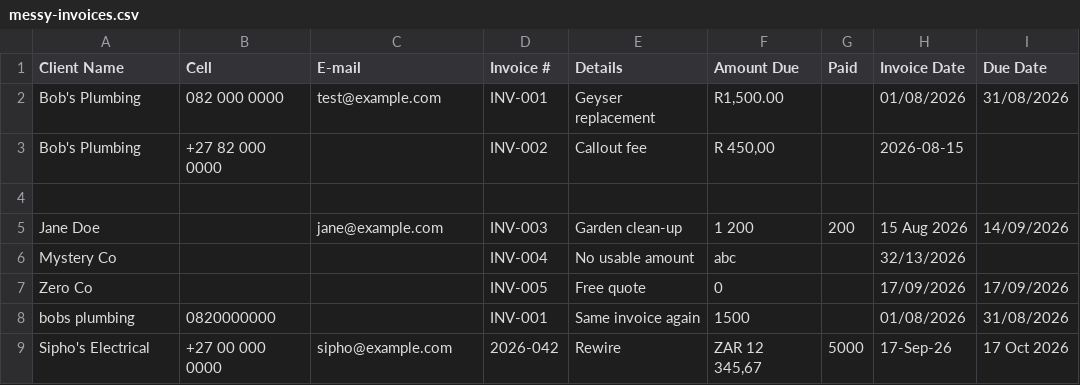
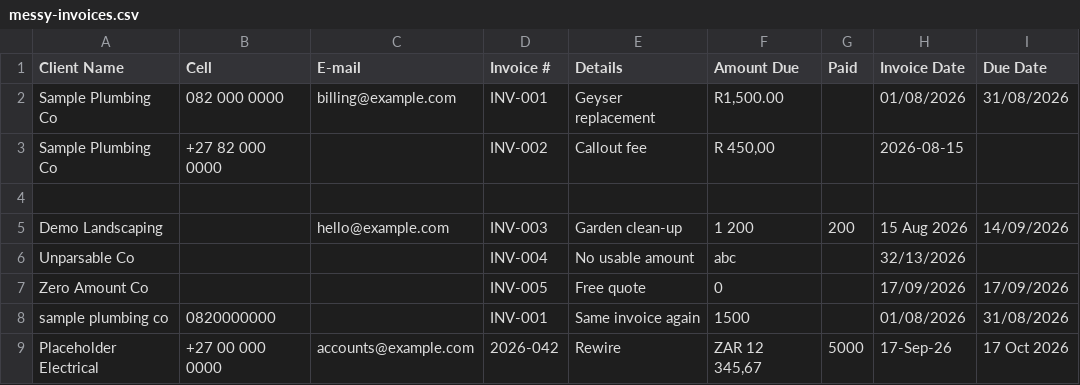
Before and after one commit to thomasferg44-lab/dropstack-chaser, a CSV file: samples/messy-invoices.csv, drawn as a sheet.

```diff
--- a/samples/messy-invoices.csv
+++ b/samples/messy-invoices.csv
@@ -1,9 +1,9 @@
 Client Name,Cell,E-mail,Invoice #,Details,Amount Due,Paid,Invoice Date,Due Date
-Bob's Plumbing,082 000 0000,test@example.com,INV-001,Geyser replacement,"R1,500.00",,01/08/2026,31/08/2026
-Bob's Plumbing,+27 82 000 0000,,INV-002,Callout fee,"R 450,00",,2026-08-15,
+Sample Plumbing Co,082 000 0000,billing@example.com,INV-001,Geyser replacement,"R1,500.00",,01/08/2026,31/08/2026
+Sample Plumbing Co,+27 82 000 0000,,INV-002,Callout fee,"R 450,00",,2026-08-15,
 ,,,,,,,,
-Jane Doe,,jane@example.com,INV-003,Garden clean-up,"1 200",200,15 Aug 2026,14/09/2026
-Mystery Co,,,INV-004,No usable amount,abc,,32/13/2026,
-Zero Co,,,INV-005,Free quote,0,,17/09/2026,17/09/2026
-bobs plumbing,0820000000,,INV-001,Same invoice again,1500,,01/08/2026,31/08/2026
-Sipho's Electrical,+27 00 000 0000,sipho@example.com,2026-042,Rewire,"ZAR 12 345,67",5000,17-Sep-26,17 Oct 2026
+Demo Landscaping,,hello@example.com,INV-003,Garden clean-up,"1 200",200,15 Aug 2026,14/09/2026
+Unparsable Co,,,INV-004,No usable amount,abc,,32/13/2026,
+Zero Amount Co,,,INV-005,Free quote,0,,17/09/2026,17/09/2026
+sample plumbing co,0820000000,,INV-001,Same invoice again,1500,,01/08/2026,31/08/2026
+Placeholder Electrical,+27 00 000 0000,accounts@example.com,2026-042,Rewire,"ZAR 12 345,67",5000,17-Sep-26,17 Oct 2026
```
Also changed, not shown: 11 other files.
